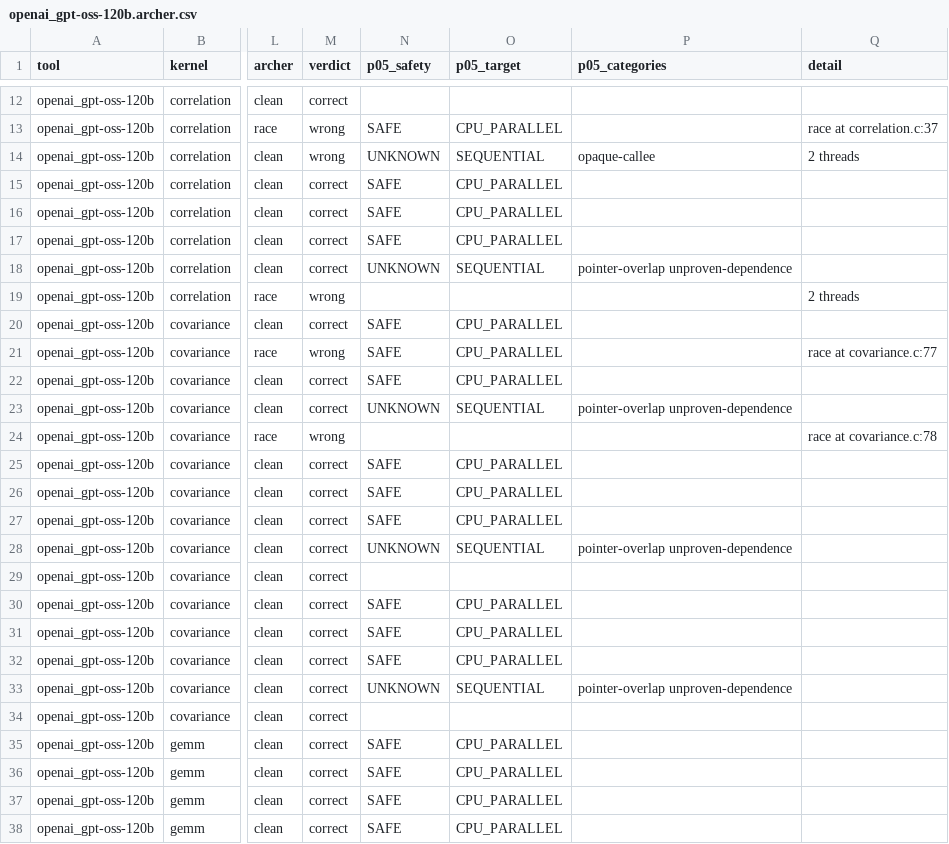
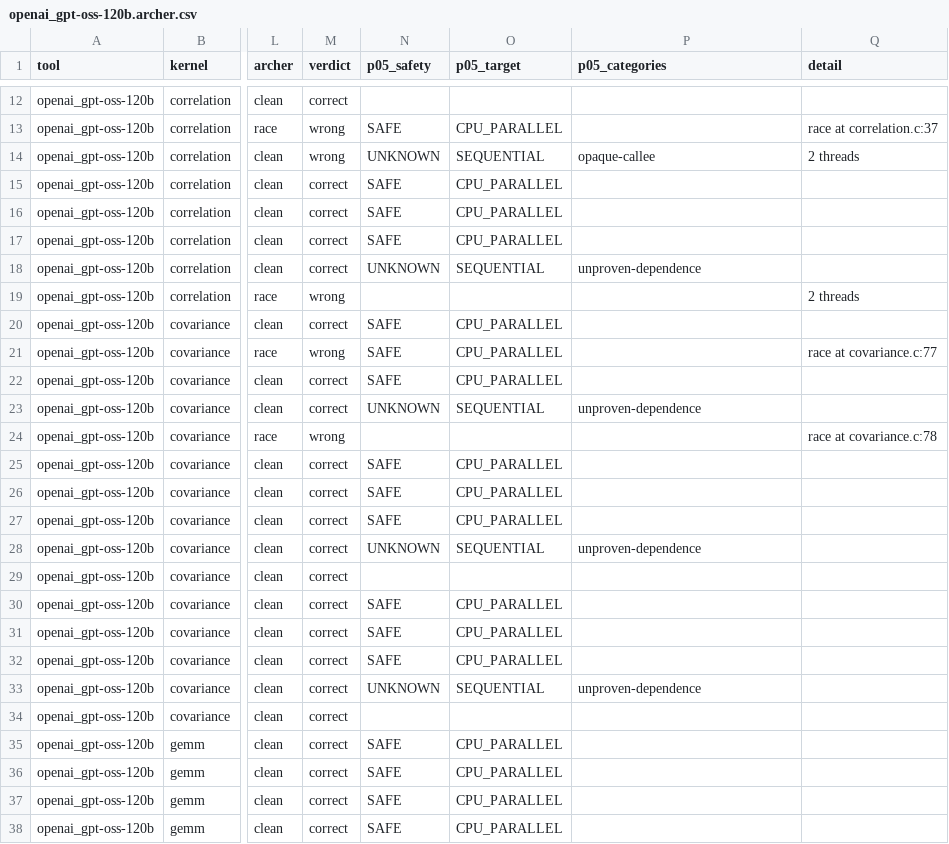
Before and after one commit to adhithyaragavan/gpgpu-autoparallel, a CSV file: eval/llm_baseline/results/openai_gpt-oss-120b.archer.csv, drawn as a sheet; only a part is shown, gaps mark what is left out; the diff covers the shown part only; the diff names each change by its address in the sheet, - before the commit and + after, or states it on an @@ line.

Commit message:
Phase 2.5: bounds for triangular and sibling loop ranges
boundingRange widens a loop range for bounds only (overlap guards, map
sections, the same-array range test), never for the dependence equations:
- -tri-ranges: an end that mentions another loop variable of the nest
  (`j <= i`, `j = i ..`) is bounded through that variable's range;
- -sibling-ranges: a counter of several sibling loops gets the span of
  their ranges when the ends differ by constants.
Both off = byte-identical. Widened ranges are never exact, and
DataRegions' Exact() refuses ends that mention a non-fixed variable.

PolyBench: syrk:83, syr2k:88, gramschmidt:97 and adi:98 SAFE behind
overlap checks. Item 4 re-checked with Archer: P05 101 groups, 0 wrong
(also unguarded). New tests/ranges.{c,test} + eval/runtime/ranges_main.c
(in CI); hints and bounds fixtures pinned with -tri-ranges=off. Review:
1 unsound guard (names from widened bounds were not checked) and 1
precision loss (extent check on widened bounds) fixed.

```diff
--- a/eval/llm_baseline/results/openai_gpt-oss-120b.archer.csv
+++ b/eval/llm_baseline/results/openai_gpt-oss-120b.archer.csv
-P18 (p05_categories): pointer-overlap unproven-dependence
+P18 (p05_categories): unproven-dependence
-P23 (p05_categories): pointer-overlap unproven-dependence
+P23 (p05_categories): unproven-dependence
-P28 (p05_categories): pointer-overlap unproven-dependence
+P28 (p05_categories): unproven-dependence
-P33 (p05_categories): pointer-overlap unproven-dependence
+P33 (p05_categories): unproven-dependence
```
Also changed, not shown: 32 edited cells elsewhere in this file, eval/llm_baseline/results/ompar-long.archer.csv, eval/llm_baseline/results/p05-noguard.archer.csv, 42 other files.
